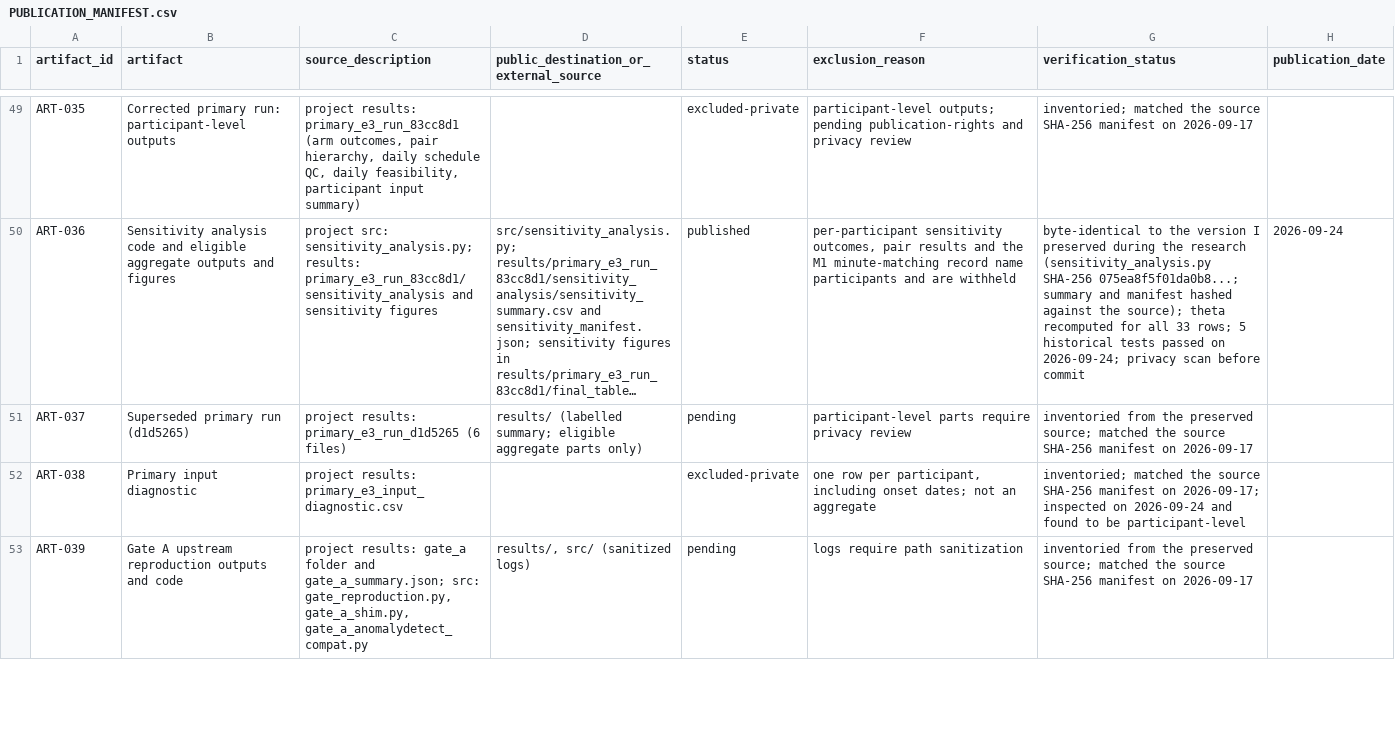
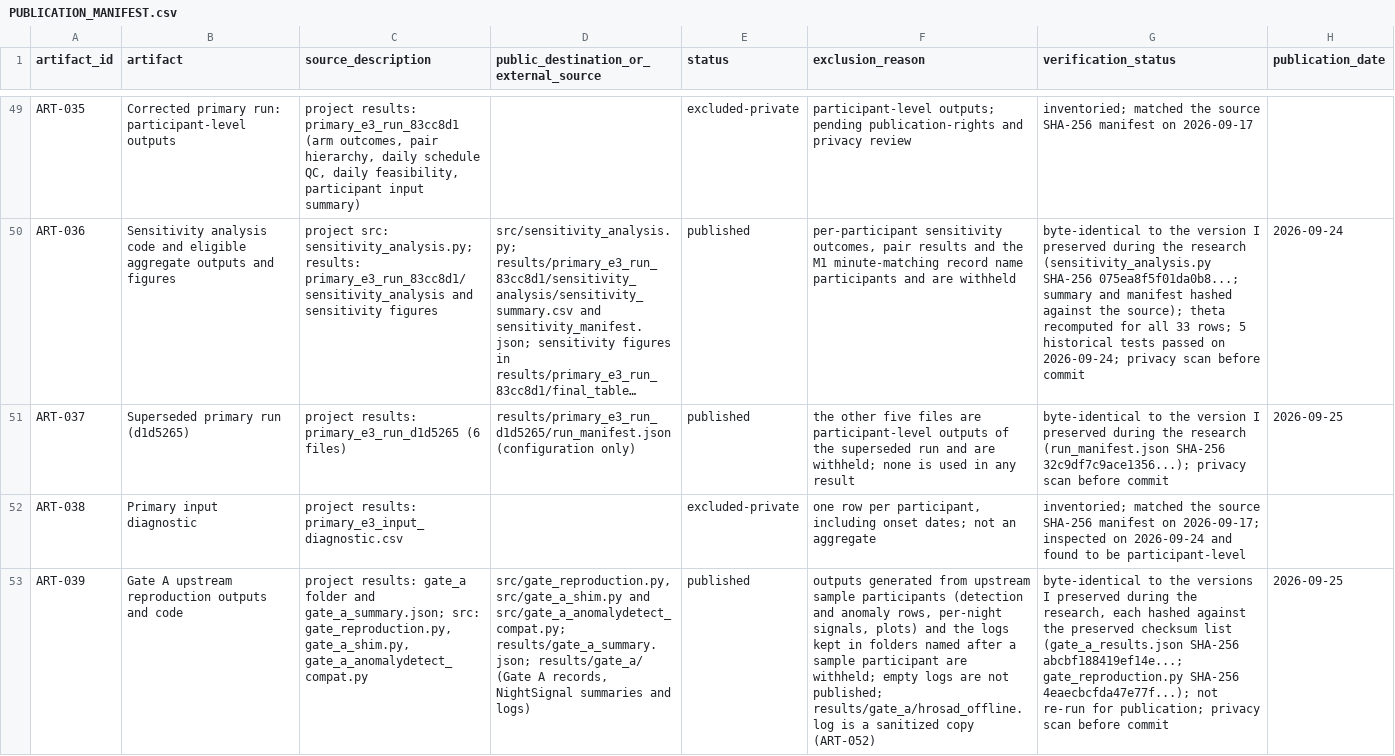
Before and after one commit to hassanjalal789/wearable-infection-sampling-study, a CSV file: evidence/PUBLICATION_MANIFEST.csv, drawn as a sheet; only a part is shown, gaps mark what is left out; long unchanged cells end in …; the diff covers the shown part only; the diff names each change by its address in the sheet, - before the commit and + after, or states it on an @@ line.

Commit message:
docs: complete the initial research evidence archive

```diff
--- a/evidence/PUBLICATION_MANIFEST.csv
+++ b/evidence/PUBLICATION_MANIFEST.csv
-D51: results/ (labelled summary; eligible aggregate parts only)
+D51: results/primary_e3_run_d1d5265/run_manifest.json (configuration only)
-E51 (status): pending
+E51 (status): published
-F51 (exclusion_reason): participant-level parts require privacy review
+F51 (exclusion_reason): the other five files are participant-level outputs of the superseded run and are withheld; none is used in any result
-G51 (verification_status): inventoried from the preserved source; matched the source SHA-256 manifest on 2026-09-17
+G51 (verification_status): byte-identical to the version I preserved during the research (run_manifest.json SHA-256 32c9df7c9ace1356...); privacy scan before commit
-H51 (publication_date): (empty)
+H51 (publication_date): 2026-09-25
-D53: results/, src/ (sanitized logs)
+D53: src/gate_reproduction.py, src/gate_a_shim.py and src/gate_a_anomalydetect_compat.py; results/gate_a_summary.json; results/gate_a/ (Gate A records, NightSignal summaries and logs)
-E53 (status): pending
+E53 (status): published
-F53 (exclusion_reason): logs require path sanitization
+F53 (exclusion_reason): outputs generated from upstream sample participants (detection and anomaly rows, per-night signals, plots) and the logs kept in folders named after a sample participant are withheld; empty logs are not published; results/gate_a/hrosad_offline.log is a sanitized copy (ART-052)
-G53 (verification_status): inventoried from the preserved source; matched the source SHA-256 manifest on 2026-09-17
+G53 (verification_status): byte-identical to the versions I preserved during the research, each hashed against the preserved checksum list (gate_a_results.json SHA-256 abcbf188419ef14e...; gate_reproduction.py SHA-256 4eaecbcfda47e77f...); not re-run for publication; privacy scan before commit
-H53 (publication_date): (empty)
+H53 (publication_date): 2026-09-25
```
Also changed, not shown: 7 added rows and 24 edited cells elsewhere in this file, 53 other files.
